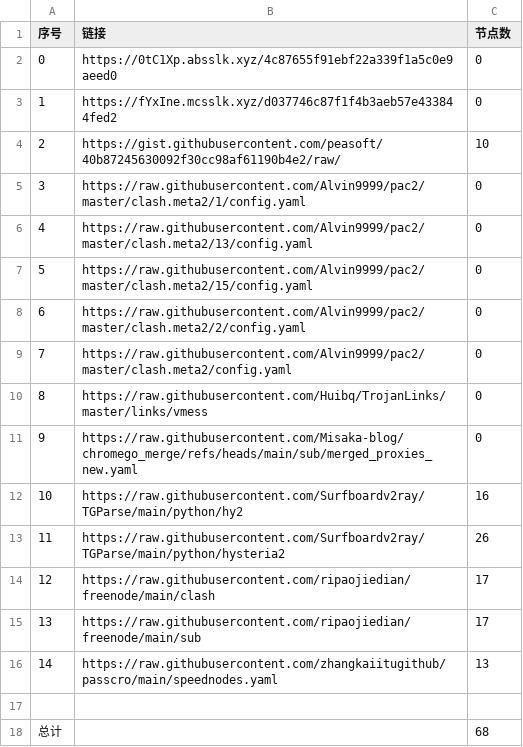
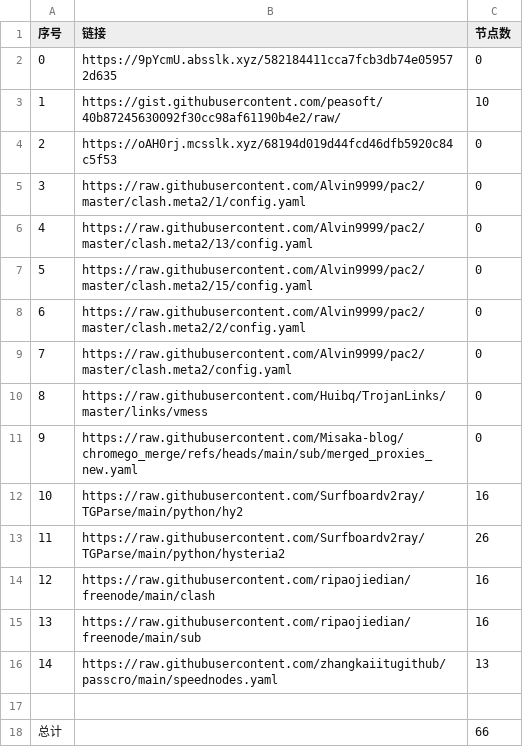
Before and after one commit to this-ooo/nmw, a CSV file: list_result.csv, drawn as a sheet; removed rows and columns are numbered as before the commit, all else as after; the diff names each change by its address in the sheet, - before the commit and + after, or states it on an @@ line.

```diff
--- a/list_result.csv
+++ b/list_result.csv
-B2 (链接): https://0tC1Xp.absslk.xyz/4c87655f91ebf22a339f1a5c0e9aeed0
+B2 (链接): https://9pYcmU.absslk.xyz/582184411cca7fcb3db74e059572d635
-row 3: 1 | https://fYxIne.mcsslk.xyz/d037746c87f1f4b3aeb57e433844fed2 | 0
@@ column A (序号) renumbered in row 3 @@
+row 4: 2 | https://oAH0rj.mcsslk.xyz/68194d019d44fcd46dfb5920c84c5f53 | 0
-C14:C15 (节点数): 17
+C14:C15 (节点数): 16
-C18 (节点数): 68
+C18 (节点数): 66
```
Also changed, not shown: 15 other files.
